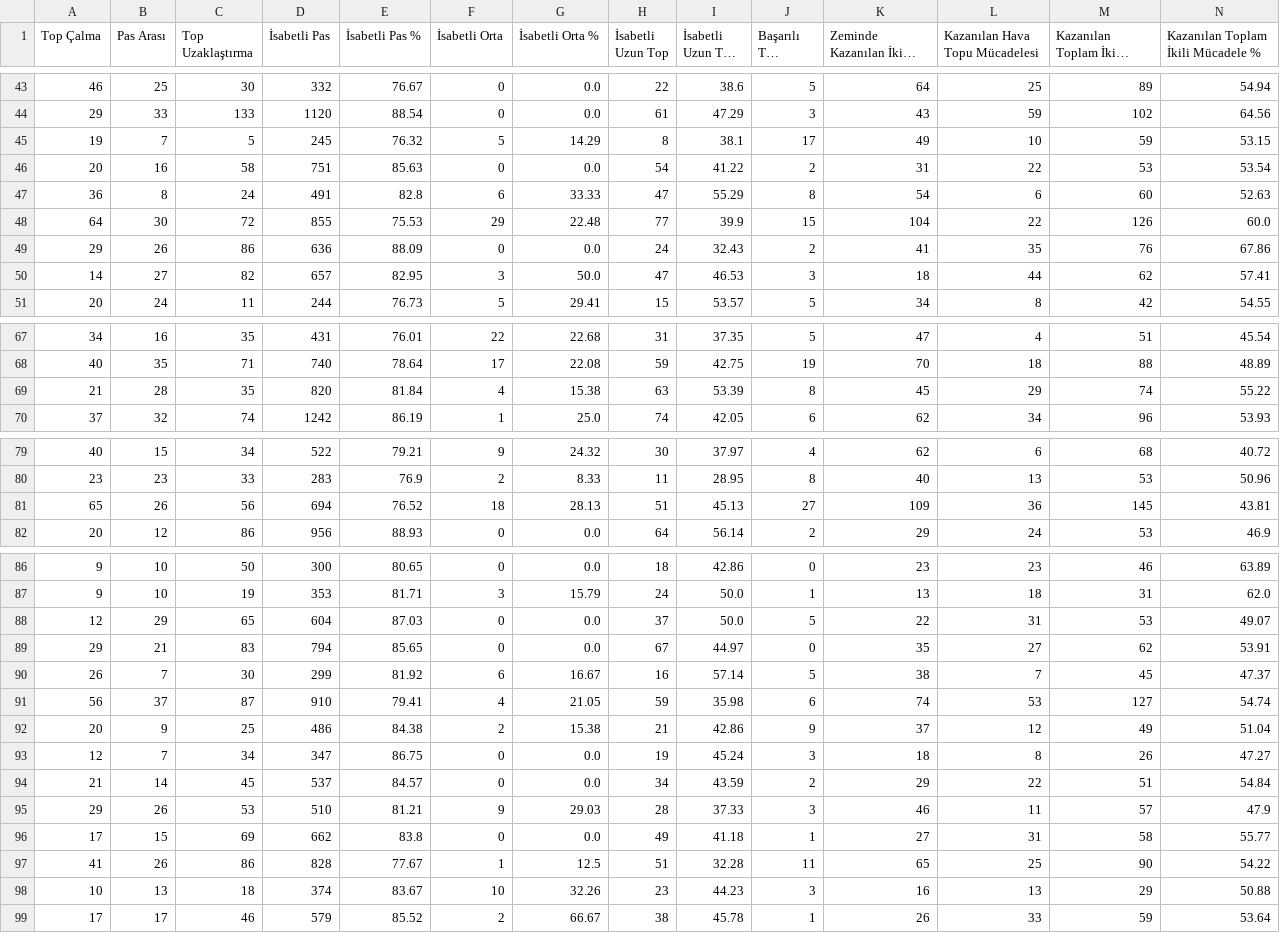
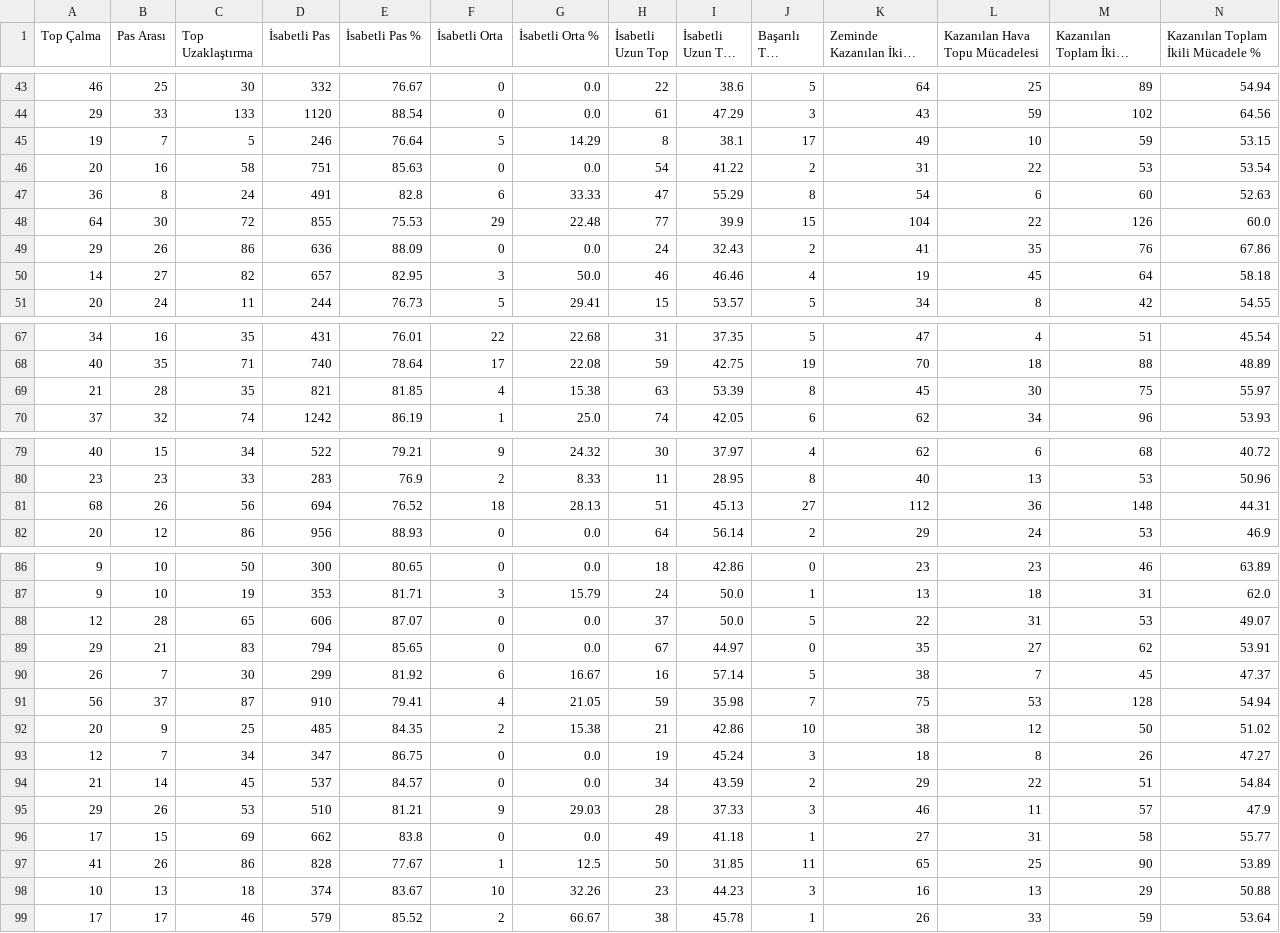
Before and after one commit to scatterradarcsv/csv_scatter_radar_total, a CSV file: defenders.csv, drawn as a sheet; only a part is shown, gaps mark what is left out; long unchanged cells end in …; the diff covers the shown part only; the diff names each change by its address in the sheet, - before the commit and + after, or states it on an @@ line.

Commit message:
Updated defenders.csv

```diff
--- a/defenders.csv
+++ b/defenders.csv
-D45 (İsabetli Pas): 245
+D45 (İsabetli Pas): 246
-E45 (İsabetli Pas %): 76.32
+E45 (İsabetli Pas %): 76.64
-H50 (İsabetli Uzun Top): 47
+H50 (İsabetli Uzun Top): 46
-I50 (İsabetli Uzun Top %): 46.53
+I50 (İsabetli Uzun Top %): 46.46
-J50 (Başarılı Top Sürme): 3
+J50 (Başarılı Top Sürme): 4
-K50 (Zeminde Kazanılan İkili Mücadele): 18
+K50 (Zeminde Kazanılan İkili Mücadele): 19
-L50 (Kazanılan Hava Topu Mücadelesi): 44
+L50 (Kazanılan Hava Topu Mücadelesi): 45
-M50 (Kazanılan Toplam İkili Mücadele): 62
+M50 (Kazanılan Toplam İkili Mücadele): 64
-N50: 57.41
+N50: 58.18
-D69 (İsabetli Pas): 820
+D69 (İsabetli Pas): 821
-E69 (İsabetli Pas %): 81.84
+E69 (İsabetli Pas %): 81.85
-L69 (Kazanılan Hava Topu Mücadelesi): 29
+L69 (Kazanılan Hava Topu Mücadelesi): 30
-M69 (Kazanılan Toplam İkili Mücadele): 74
+M69 (Kazanılan Toplam İkili Mücadele): 75
-N69: 55.22
+N69: 55.97
-A81 (Top Çalma): 65
+A81 (Top Çalma): 68
-K81 (Zeminde Kazanılan İkili Mücadele): 109
+K81 (Zeminde Kazanılan İkili Mücadele): 112
-M81 (Kazanılan Toplam İkili Mücadele): 145
+M81 (Kazanılan Toplam İkili Mücadele): 148
-N81: 43.81
+N81: 44.31
-B88 (Pas Arası): 29
+B88 (Pas Arası): 28
-D88 (İsabetli Pas): 604
+D88 (İsabetli Pas): 606
-E88 (İsabetli Pas %): 87.03
+E88 (İsabetli Pas %): 87.07
-J91 (Başarılı Top Sürme): 6
+J91 (Başarılı Top Sürme): 7
-K91 (Zeminde Kazanılan İkili Mücadele): 74
+K91 (Zeminde Kazanılan İkili Mücadele): 75
-M91 (Kazanılan Toplam İkili Mücadele): 127
+M91 (Kazanılan Toplam İkili Mücadele): 128
-N91: 54.74
+N91: 54.94
-D92 (İsabetli Pas): 486
+D92 (İsabetli Pas): 485
-E92 (İsabetli Pas %): 84.38
+E92 (İsabetli Pas %): 84.35
-J92 (Başarılı Top Sürme): 9
+J92 (Başarılı Top Sürme): 10
-K92 (Zeminde Kazanılan İkili Mücadele): 37
+K92 (Zeminde Kazanılan İkili Mücadele): 38
-M92 (Kazanılan Toplam İkili Mücadele): 49
+M92 (Kazanılan Toplam İkili Mücadele): 50
-N92: 51.04
+N92: 51.02
-H97 (İsabetli Uzun Top): 51
+H97 (İsabetli Uzun Top): 50
-I97 (İsabetli Uzun Top %): 32.28
+I97 (İsabetli Uzun Top %): 31.85
-N97: 54.22
+N97: 53.89
```
Also changed, not shown: 2 edited cells elsewhere in this file.
